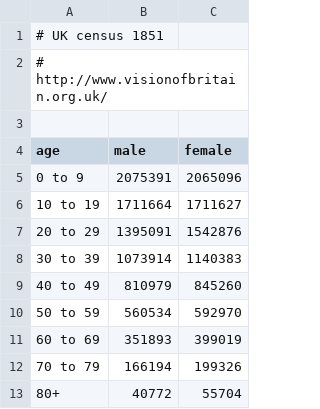
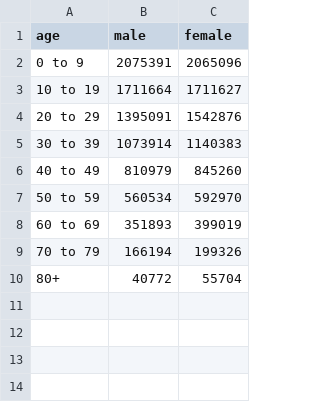
Before and after one commit to tylergdorn/ICS484P1, a CSV file: Cholera/UKcensus1851.csv, drawn as a sheet; the diff names each change by its address in the sheet, - before the commit and + after, or states it on an @@ line.

Commit message:
Get part b reading in data
the csv and tsv for part b were messed up, and d3 can't parse comments in csv, so we needed to remove those and fix the tsv file. Also added some styling for the map.

```diff
--- a/Cholera/UKcensus1851.csv
+++ b/Cholera/UKcensus1851.csv
-row 1: # UK census 1851
-row 2: # http://www.visionofbritain.org.uk/
-row 3: (empty)
```
Also changed, not shown: 3 other files.
